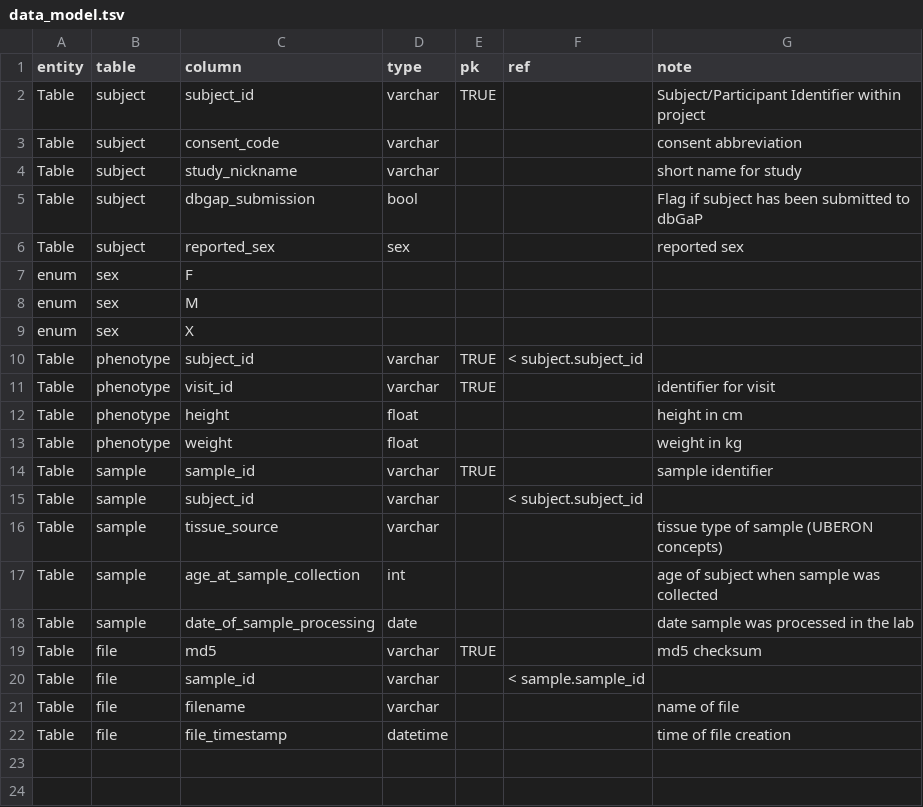
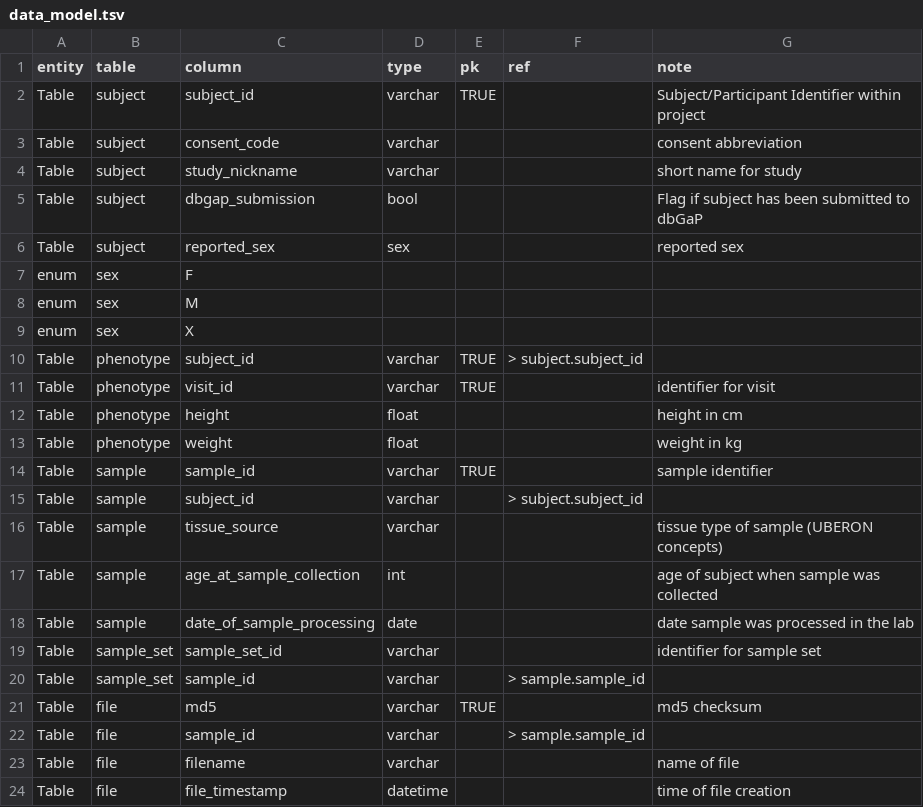
Before and after one commit to UW-GAC/AnvilDataModels, a TSV file: inst/extdata/data_model.tsv, drawn as a sheet.

Commit message:
add sample_set table to example data model

```diff
--- a/inst/extdata/data_model.tsv
+++ b/inst/extdata/data_model.tsv
@@ -9,3 +9,3 @@ enum	sex	M
 enum	sex	X				
-Table	phenotype	subject_id	varchar	TRUE	< subject.subject_id	
+Table	phenotype	subject_id	varchar	TRUE	> subject.subject_id	
 Table	phenotype	visit_id	varchar	TRUE		identifier for visit
@@ -14,3 +14,3 @@ Table	phenotype	weight	float			weight in kg
 Table	sample	sample_id	varchar	TRUE		sample identifier
-Table	sample	subject_id	varchar		< subject.subject_id	
+Table	sample	subject_id	varchar		> subject.subject_id	
 Table	sample	tissue_source	varchar			tissue type of sample (UBERON concepts)
@@ -18,4 +18,6 @@ Table	sample	age_at_sample_collection	int			age of subject when sample was colle
 Table	sample	date_of_sample_processing	date			date sample was processed in the lab
+Table	sample_set	sample_set_id	varchar			identifier for sample set
+Table	sample_set	sample_id	varchar		> sample.sample_id	
 Table	file	md5	varchar	TRUE		md5 checksum
-Table	file	sample_id	varchar		< sample.sample_id	
+Table	file	sample_id	varchar		> sample.sample_id	
 Table	file	filename	varchar			name of file
```
Also changed, not shown: inst/extdata/file.tsv, inst/extdata/phenotype.tsv, 9 other files.
